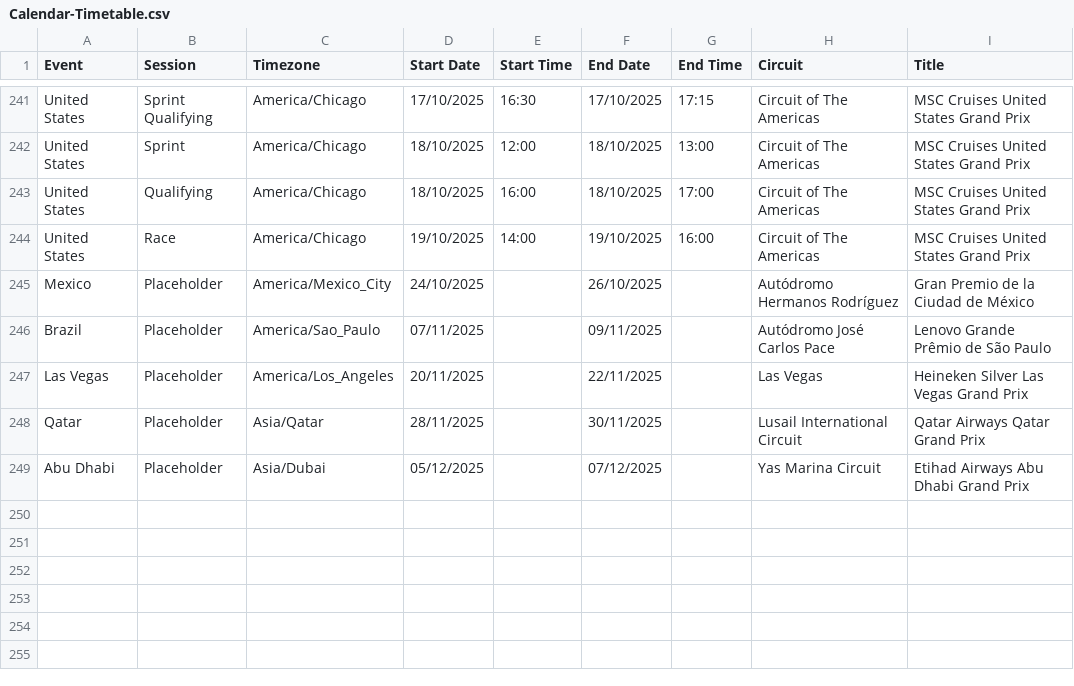
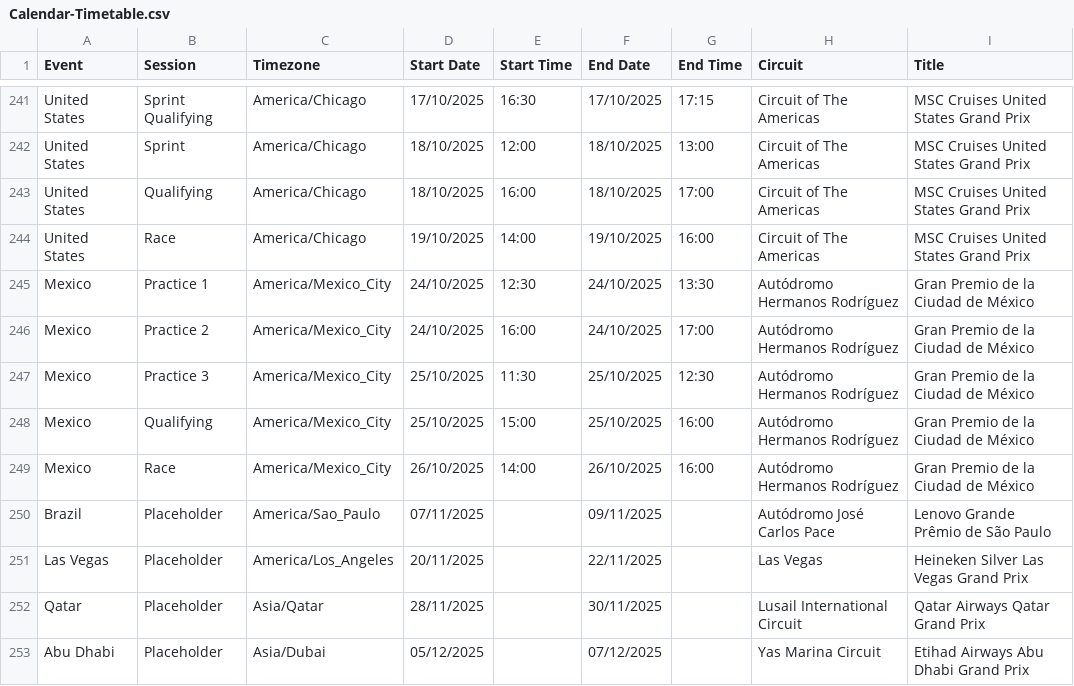
Before and after one commit to robinvenables/calendars, a CSV file: f1/F1/Calendar-Timetable.csv, drawn as a sheet; only a part is shown, gaps mark what is left out.

Commit message:
F1: Add Mexico session details

```diff
--- a/f1/F1/Calendar-Timetable.csv
+++ b/f1/F1/Calendar-Timetable.csv
@@ -244,3 +244,7 @@ United States,Qualifying,America/Chicago,18/10/2025,16:00,18/10/2025,17:00,Circu
 United States,Race,America/Chicago,19/10/2025,14:00,19/10/2025,16:00,Circuit of The Americas,MSC Cruises United States Grand Prix
-Mexico,Placeholder,America/Mexico_City,24/10/2025,,26/10/2025,,Autódromo Hermanos Rodríguez,Gran Premio de la Ciudad de México
+Mexico,Practice 1,America/Mexico_City,24/10/2025,12:30,24/10/2025,13:30,Autódromo Hermanos Rodríguez,Gran Premio de la Ciudad de México
+Mexico,Practice 2,America/Mexico_City,24/10/2025,16:00,24/10/2025,17:00,Autódromo Hermanos Rodríguez,Gran Premio de la Ciudad de México
+Mexico,Practice 3,America/Mexico_City,25/10/2025,11:30,25/10/2025,12:30,Autódromo Hermanos Rodríguez,Gran Premio de la Ciudad de México
+Mexico,Qualifying,America/Mexico_City,25/10/2025,15:00,25/10/2025,16:00,Autódromo Hermanos Rodríguez,Gran Premio de la Ciudad de México
+Mexico,Race,America/Mexico_City,26/10/2025,14:00,26/10/2025,16:00,Autódromo Hermanos Rodríguez,Gran Premio de la Ciudad de México
 Brazil,Placeholder,America/Sao_Paulo,07/11/2025,,09/11/2025,,Autódromo José Carlos Pace,Lenovo Grande Prêmio de São Paulo
```
Also changed, not shown: 1 other file.
